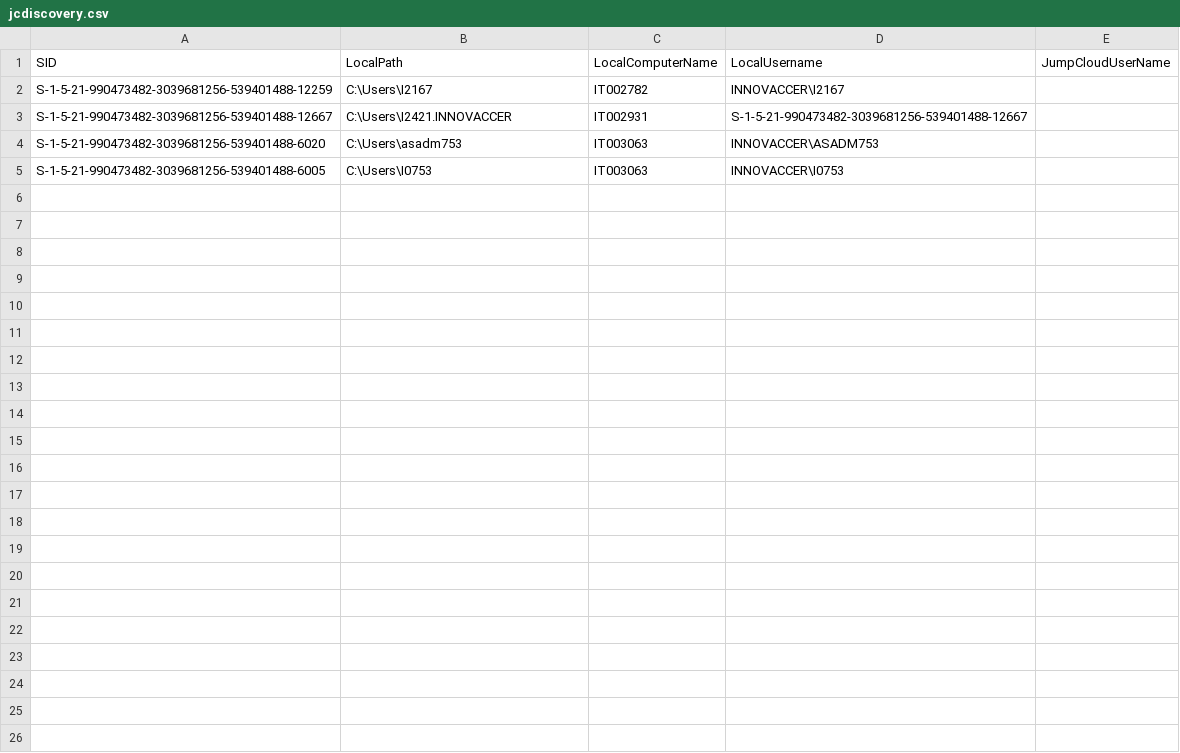
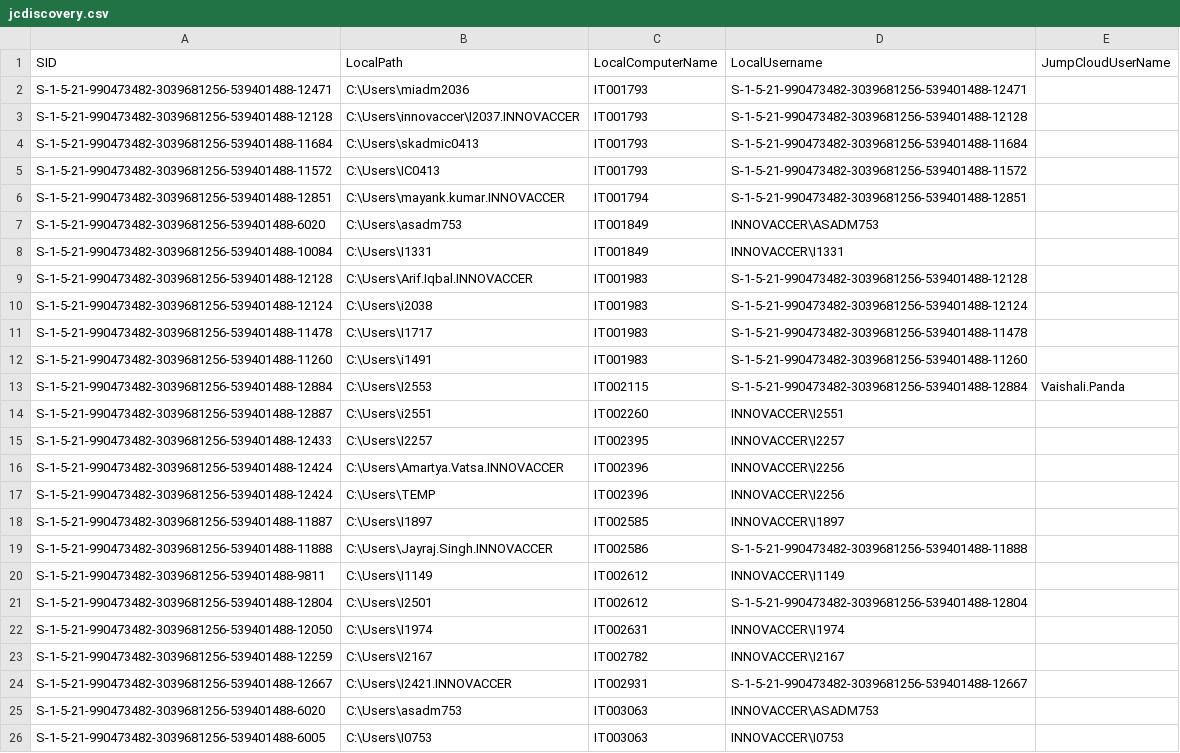
Before and after one commit to savinways/JumpCloud-ADMU-Discovery, a CSV file: jcdiscovery.csv, drawn as a sheet; the diff names each change by its address in the sheet, - before the commit and + after, or states it on an @@ line.

Commit message:
CSV Upload

```diff
--- a/jcdiscovery.csv
+++ b/jcdiscovery.csv
+row 2: S-1-5-21-990473482-3039681256-539401488-12471 | C:\Users\miadm2036 | IT001793 | S-1-5-21-990473482-3039681256-539401488-12471
+row 3: S-1-5-21-990473482-3039681256-539401488-12128 | C:\Users\innovaccer\I2037.INNOVACCER | IT001793 | S-1-5-21-990473482-3039681256-539401488-12128
+row 4: S-1-5-21-990473482-3039681256-539401488-11684 | C:\Users\skadmic0413 | IT001793 | S-1-5-21-990473482-3039681256-539401488-11684
+row 5: S-1-5-21-990473482-3039681256-539401488-11572 | C:\Users\IC0413 | IT001793 | S-1-5-21-990473482-3039681256-539401488-11572
+row 6: S-1-5-21-990473482-3039681256-539401488-12851 | C:\Users\mayank.kumar.INNOVACCER | IT001794 | S-1-5-21-990473482-3039681256-539401488-12851
+row 7: S-1-5-21-990473482-3039681256-539401488-6020 | C:\Users\asadm753 | IT001849 | INNOVACCER\ASADM753
+row 8: S-1-5-21-990473482-3039681256-539401488-10084 | C:\Users\I1331 | IT001849 | INNOVACCER\I1331
+row 9: S-1-5-21-990473482-3039681256-539401488-12128 | C:\Users\Arif.Iqbal.INNOVACCER | IT001983 | S-1-5-21-990473482-3039681256-539401488-12128
+row 10: S-1-5-21-990473482-3039681256-539401488-12124 | C:\Users\i2038 | IT001983 | S-1-5-21-990473482-3039681256-539401488-12124
+row 11: S-1-5-21-990473482-3039681256-539401488-11478 | C:\Users\I1717 | IT001983 | S-1-5-21-990473482-3039681256-539401488-11478
+row 12: S-1-5-21-990473482-3039681256-539401488-11260 | C:\Users\i1491 | IT001983 | S-1-5-21-990473482-3039681256-539401488-11260
+row 13: S-1-5-21-990473482-3039681256-539401488-12884 | C:\Users\I2553 | IT002115 | S-1-5-21-990473482-3039681256-539401488-12884 | Vaishali.Panda
+row 14: S-1-5-21-990473482-3039681256-539401488-12887 | C:\Users\i2551 | IT002260 | INNOVACCER\I2551
+row 15: S-1-5-21-990473482-3039681256-539401488-12433 | C:\Users\I2257 | IT002395 | INNOVACCER\I2257
+row 16: S-1-5-21-990473482-3039681256-539401488-12424 | C:\Users\Amartya.Vatsa.INNOVACCER | IT002396 | INNOVACCER\I2256
+row 17: S-1-5-21-990473482-3039681256-539401488-12424 | C:\Users\TEMP | IT002396 | INNOVACCER\I2256
+row 18: S-1-5-21-990473482-3039681256-539401488-11887 | C:\Users\I1897 | IT002585 | INNOVACCER\I1897
+row 19: S-1-5-21-990473482-3039681256-539401488-11888 | C:\Users\Jayraj.Singh.INNOVACCER | IT002586 | S-1-5-21-990473482-3039681256-539401488-11888
+row 20: S-1-5-21-990473482-3039681256-539401488-9811 | C:\Users\I1149 | IT002612 | INNOVACCER\I1149
+row 21: S-1-5-21-990473482-3039681256-539401488-12804 | C:\Users\I2501 | IT002612 | S-1-5-21-990473482-3039681256-539401488-12804
+row 22: S-1-5-21-990473482-3039681256-539401488-12050 | C:\Users\I1974 | IT002631 | INNOVACCER\I1974
```
